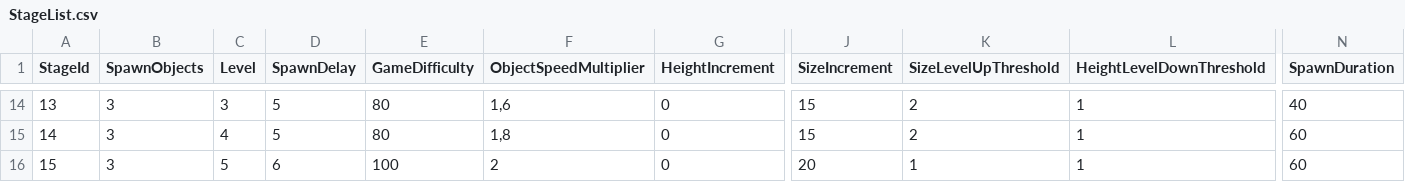
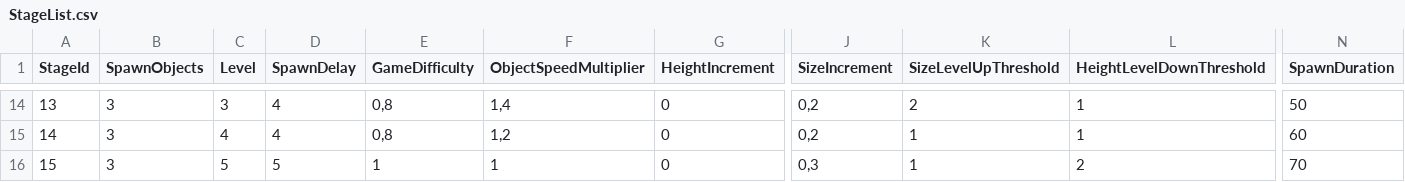
Before and after one commit to LiserLine/IBLUEIT, a CSV file: Assets/StreamingAssets/GameSettings/StageList.csv, drawn as a sheet; only a part is shown, gaps mark what is left out; the diff covers the shown part only; the diff names each change by its address in the sheet, - before the commit and + after, or states it on an @@ line.

```diff
--- a/Assets/StreamingAssets/GameSettings/StageList.csv
+++ b/Assets/StreamingAssets/GameSettings/StageList.csv
-D14:D15 (SpawnDelay): 5
+D14:D15 (SpawnDelay): 4
-E14:E15 (GameDifficulty): 80
+E14:E15 (GameDifficulty): 0,8
-F14 (ObjectSpeedMultiplier): 1,6
+F14 (ObjectSpeedMultiplier): 1,4
-J14:J15 (SizeIncrement): 15
+J14:J15 (SizeIncrement): 0,2
-N14 (SpawnDuration): 40
+N14 (SpawnDuration): 50
-F15 (ObjectSpeedMultiplier): 1,8
+F15 (ObjectSpeedMultiplier): 1,2
-K15 (SizeLevelUpThreshold): 2
+K15 (SizeLevelUpThreshold): 1
-D16 (SpawnDelay): 6
+D16 (SpawnDelay): 5
-E16 (GameDifficulty): 100
+E16 (GameDifficulty): 1
-F16 (ObjectSpeedMultiplier): 2
+F16 (ObjectSpeedMultiplier): 1
-J16 (SizeIncrement): 20
+J16 (SizeIncrement): 0,3
-L16 (HeightLevelDownThreshold): 1
+L16 (HeightLevelDownThreshold): 2
-N16 (SpawnDuration): 60
+N16 (SpawnDuration): 70
```
Also changed, not shown: 78 edited cells elsewhere in this file, 5 other files.
